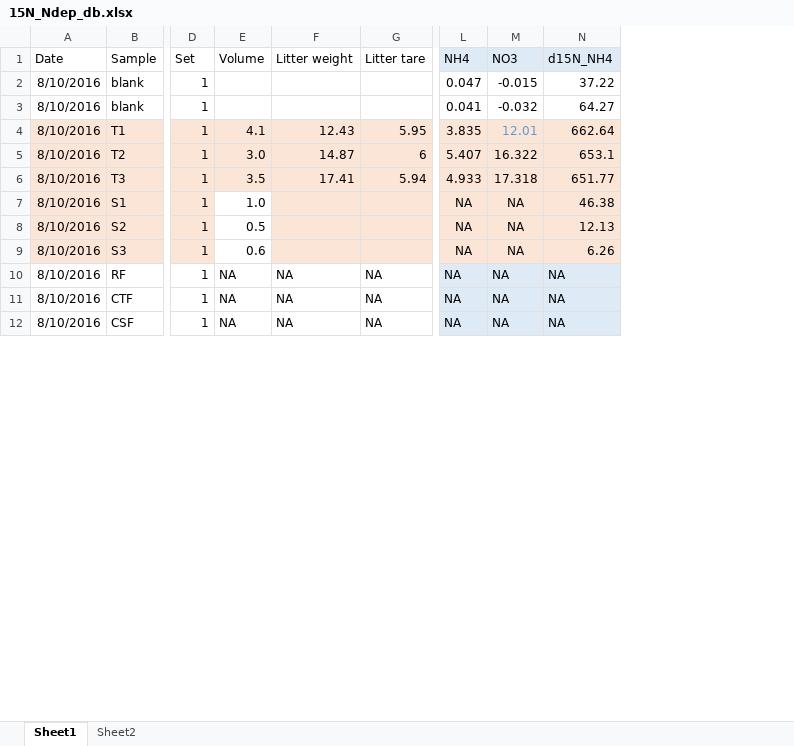
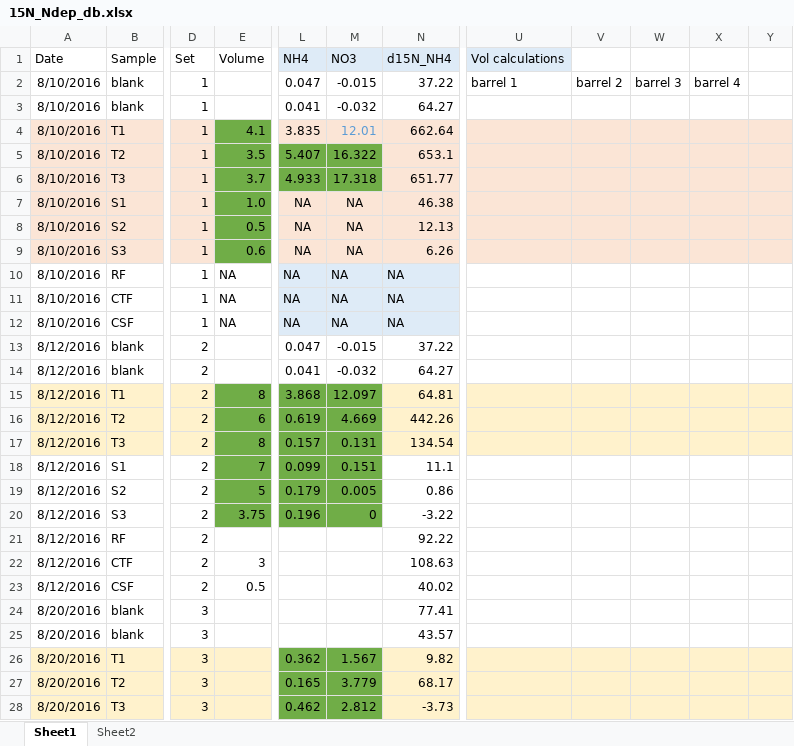
Before and after one commit to dferraretto/Daniele_Repo, an Excel workbook: 15N_experiment/15N_fieldlab/15N_Ndep_db.xlsx, sheet Sheet1, drawn as a sheet; only a part is shown, gaps mark what is left out; values as stored, in another font and other column widths than the file's, no borders; removed rows and columns are numbered as before the commit, all else as after; rows hold the shown columns only; the diff covers the shown part only; the diff names each change by its address in the sheet, - before the commit and + after, or states it on an @@ line.

```diff
--- a/15N_experiment/15N_fieldlab/15N_Ndep_db.xlsx (sheet Sheet1)
+++ b/15N_experiment/15N_fieldlab/15N_Ndep_db.xlsx (sheet Sheet1)
@@ column F (Litter weight) hidden, rows 4-12: 12.43 | 14.87 | 17.41 |  |  |  | NA | NA | NA @@
@@ column G (Litter tare) hidden, rows 4-12: 5.95 | 6 | 5.94 |  |  |  | NA | NA | NA @@
+column U (Vol calculations), row 2: barrel 1
+column V, row 2: barrel 2
+column W, row 2: barrel 3
+column X, row 2: barrel 4
+column Y, empty
-E4:E6 fill: #FBE5D6
+E4:E6 fill: #70AD47
-E5 (Volume): 3.0
+E5 (Volume): 3.5
-L5:M6 fill: #FBE5D6
+L5:M6 fill: #70AD47
-E6 (Volume): 3.5
+E6 (Volume): 3.7
-E7:E9 fill: none
+E7:E9 fill: #70AD47
+row 13: 8/12/2016 | blank | 2 |  | 0.047 | -0.015 | 37.22
+row 14: 8/12/2016 | blank | 2 |  | 0.041 | -0.032 | 64.27
@@ row 15 unhidden: 8/12/2016 | T1 | 2 | 8 | 3.868 | 12.097 | 64.81 @@
@@ row 16 unhidden: 8/12/2016 | T2 | 2 | 6 | 0.619 | 4.669 | 442.26 @@
@@ row 17 unhidden: 8/12/2016 | T3 | 2 | 8 | 0.157 | 0.131 | 134.54 @@
@@ row 18 unhidden: 8/12/2016 | S1 | 2 | 7 | 0.099 | 0.151 | 11.1 @@
@@ row 19 unhidden: 8/12/2016 | S2 | 2 | 5 | 0.179 | 0.005 | 0.86 @@
@@ row 20 unhidden: 8/12/2016 | S3 | 2 | 3.75 | 0.196 | 0 | -3.22 @@
@@ row 21 unhidden: 8/12/2016 | RF | 2 |  |  |  | 92.22 @@
@@ row 22 unhidden: 8/12/2016 | CTF | 2 | 3 |  |  | 108.63 @@
@@ row 23 unhidden: 8/12/2016 | CSF | 2 | 0.5 |  |  | 40.02 @@
@@ row 24 unhidden: 8/20/2016 | blank | 3 |  |  |  | 77.41 @@
@@ row 25 unhidden: 8/20/2016 | blank | 3 |  |  |  | 43.57 @@
+row 26: 8/20/2016 | T1 | 3 |  | 0.362 | 1.567 | 9.82
+row 27: 8/20/2016 | T2 | 3 |  | 0.165 | 3.779 | 68.17
+row 28: 8/20/2016 | T3 | 3 |  | 0.462 | 2.812 | -3.73
```
Also changed, not shown: 58 added rows, 14 hidden or unhidden rows, 2 edited cells and cell formats elsewhere in this sheet, hidden cells, 6 other files.
